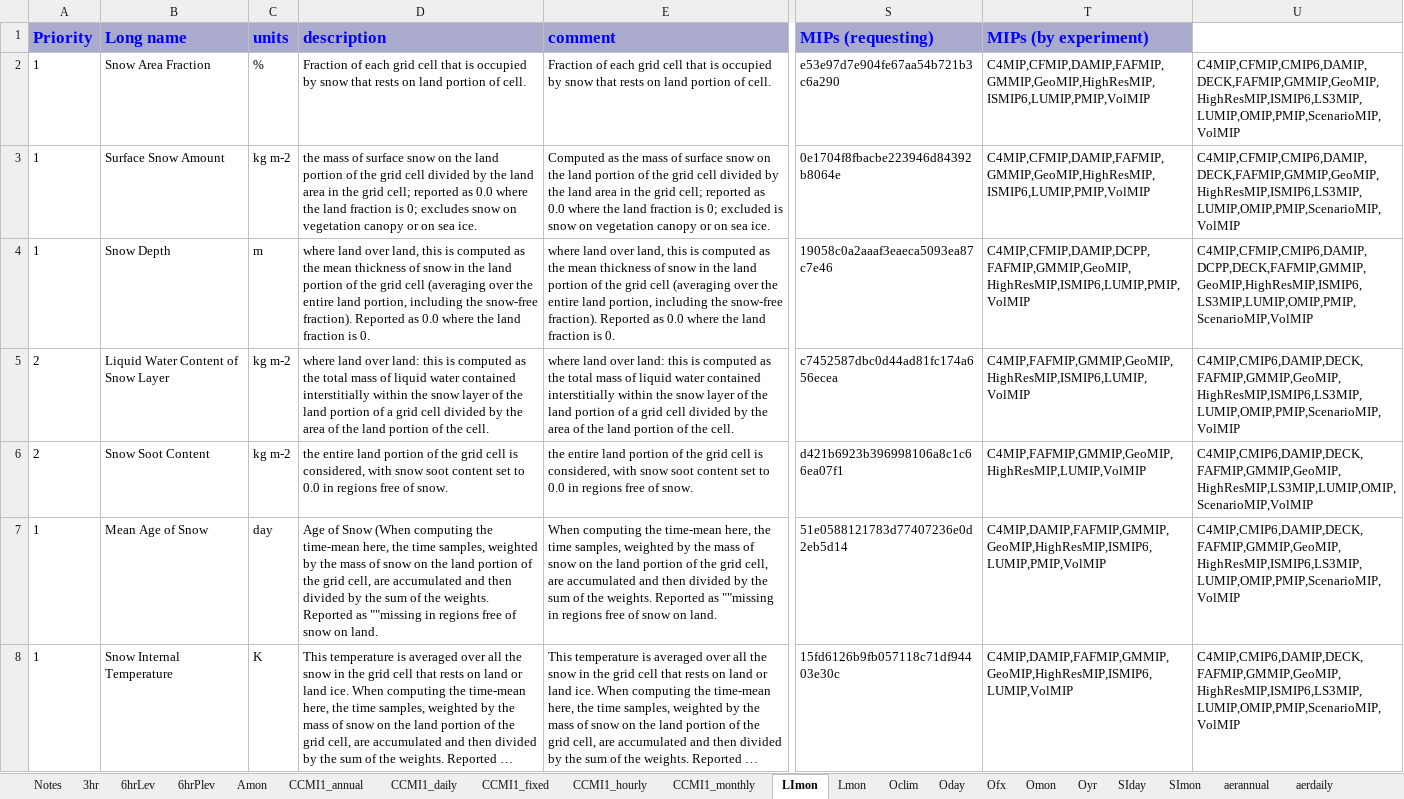
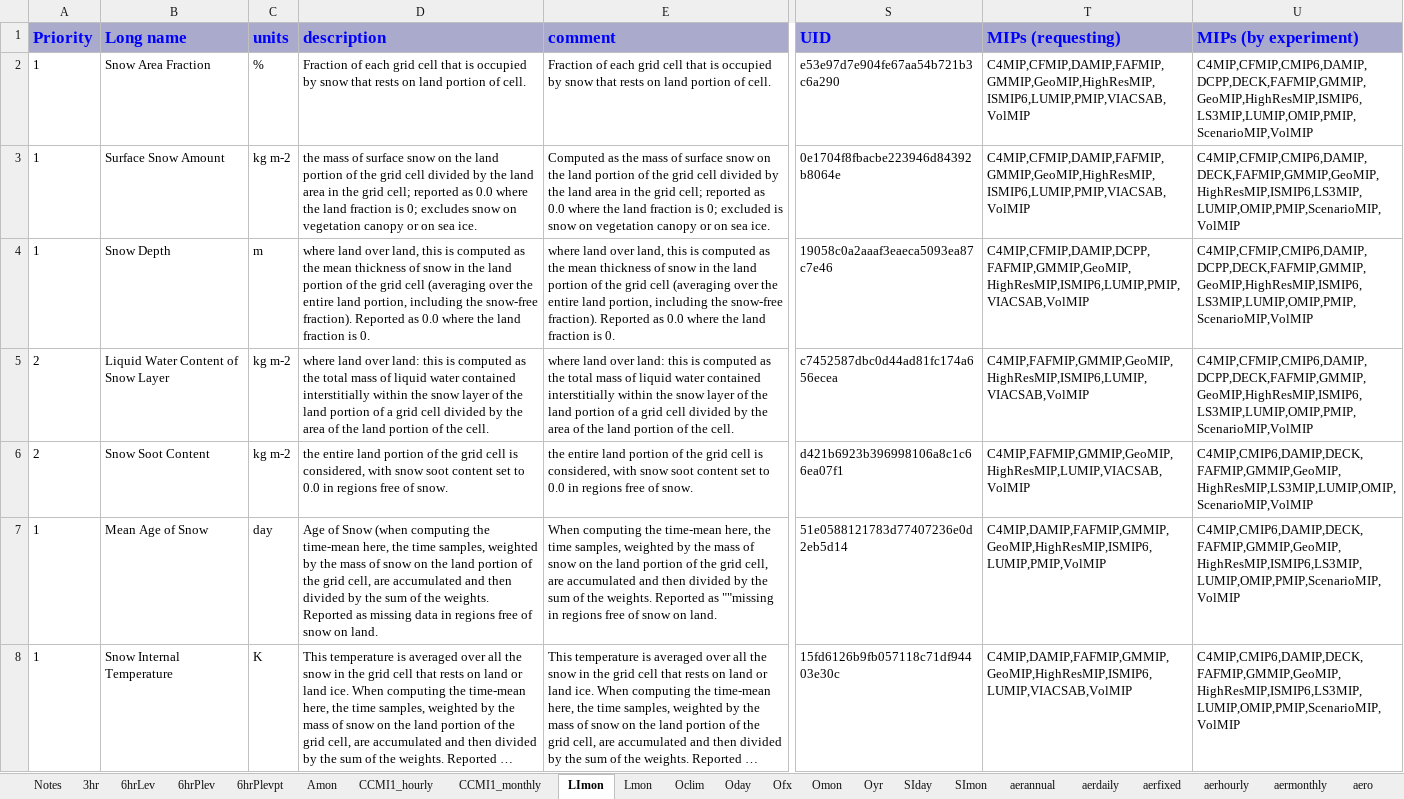
Before and after one commit to zklaus-cmip6/CMIP6dreq, an Excel workbook: dreqPy/docs/CMIP6_MIP_tables.xlsx, sheet LImon, drawn as a sheet; only a part is shown, gaps mark what is left out; long unchanged cells end in …; values as stored, in another font and other column widths than the file's, no borders; the diff covers the shown part only; the diff names each change by its address in the sheet, - before the commit and + after, or states it on an @@ line.

Commit message:
distrib cand
git-svn-id: http://proj.badc.rl.ac.uk/svn/exarch/CMIP6dreq/trunk@648 89a36f9e-84b7-11e1-99bb-b993851fa097

```diff
--- a/dreqPy/docs/CMIP6_MIP_tables.xlsx (sheet LImon)
+++ b/dreqPy/docs/CMIP6_MIP_tables.xlsx (sheet LImon)
-sheet tab: CCMI1_annual
-sheet tab: CCMI1_daily
-sheet tab: CCMI1_fixed
+sheet tab: 6hrPlevpt
-S1: MIPs (requesting)
+S1: UID
-T1: MIPs (by experiment)
+T1: MIPs (requesting)
-U1: (empty)
+U1: MIPs (by experiment)
-U1 fill: none
+U1 fill: #AAAACC
-T2:T3 (MIPs (requesting)): C4MIP,CFMIP,DAMIP,FAFMIP,GMMIP,GeoMIP,HighResMIP,ISMIP6,LUMIP,PMIP,VolMIP
+T2:T3 (MIPs (requesting)): C4MIP,CFMIP,DAMIP,FAFMIP,GMMIP,GeoMIP,HighResMIP,ISMIP6,LUMIP,PMIP,VIACSAB,VolMIP
-U2 (MIPs (by experiment)): C4MIP,CFMIP,CMIP6,DAMIP,DECK,FAFMIP,GMMIP,GeoMIP,HighResMIP,ISMIP6,LS3MIP,LUMIP,OMIP,PMIP,ScenarioMIP,VolMIP
+U2 (MIPs (by experiment)): C4MIP,CFMIP,CMIP6,DAMIP,DCPP,DECK,FAFMIP,GMMIP,GeoMIP,HighResMIP,ISMIP6,LS3MIP,LUMIP,OMIP,PMIP,ScenarioMIP,VolMIP
-T4 (MIPs (requesting)): C4MIP,CFMIP,DAMIP,DCPP,FAFMIP,GMMIP,GeoMIP,HighResMIP,ISMIP6,LUMIP,PMIP,VolMIP
+T4 (MIPs (requesting)): C4MIP,CFMIP,DAMIP,DCPP,FAFMIP,GMMIP,GeoMIP,HighResMIP,ISMIP6,LUMIP,PMIP,VIACSAB,VolMIP
-T5 (MIPs (requesting)): C4MIP,FAFMIP,GMMIP,GeoMIP,HighResMIP,ISMIP6,LUMIP,VolMIP
+T5 (MIPs (requesting)): C4MIP,FAFMIP,GMMIP,GeoMIP,HighResMIP,ISMIP6,LUMIP,VIACSAB,VolMIP
-U5 (MIPs (by experiment)): C4MIP,CMIP6,DAMIP,DECK,FAFMIP,GMMIP,GeoMIP,HighResMIP,ISMIP6,LS3MIP,LUMIP,OMIP,PMIP,ScenarioMIP,VolMIP
+U5 (MIPs (by experiment)): C4MIP,CFMIP,CMIP6,DAMIP,DCPP,DECK,FAFMIP,GMMIP,GeoMIP,HighResMIP,ISMIP6,LS3MIP,LUMIP,OMIP,PMIP,ScenarioMIP,VolMIP
-T6 (MIPs (requesting)): C4MIP,FAFMIP,GMMIP,GeoMIP,HighResMIP,LUMIP,VolMIP
+T6 (MIPs (requesting)): C4MIP,FAFMIP,GMMIP,GeoMIP,HighResMIP,LUMIP,VIACSAB,VolMIP
-D7 (description): …of Snow (When computing the time-mean here, the time samples, weighted by the mass of snow on the land portion of the grid cell, are accumulated and then divided by the sum of the weights. Reported as ""missing in regions…
+D7 (description): …of Snow (when computing the time-mean here, the time samples, weighted by the mass of snow on the land portion of the grid cell, are accumulated and then divided by the sum of the weights. Reported as missing data in regions…
-T8 (MIPs (requesting)): C4MIP,DAMIP,FAFMIP,GMMIP,GeoMIP,HighResMIP,ISMIP6,LUMIP,VolMIP
+T8 (MIPs (requesting)): C4MIP,DAMIP,FAFMIP,GMMIP,GeoMIP,HighResMIP,ISMIP6,LUMIP,VIACSAB,VolMIP
```
Also changed, not shown: 27 added rows and 4 edited cells elsewhere in this sheet, sheet emMon, sheet Omon, sheet Oyr, sheet Lmon, sheet day, sheet aero, 40 more sheets, other sheet tabs, 12 other files.
